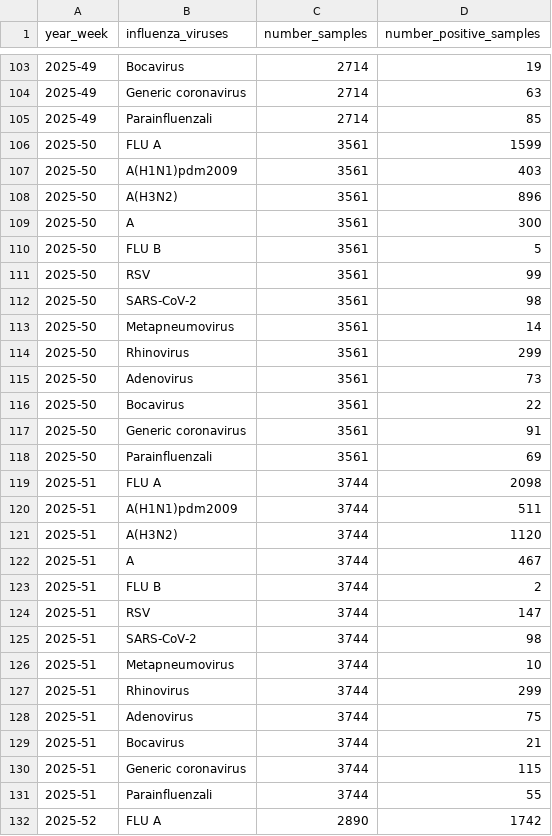
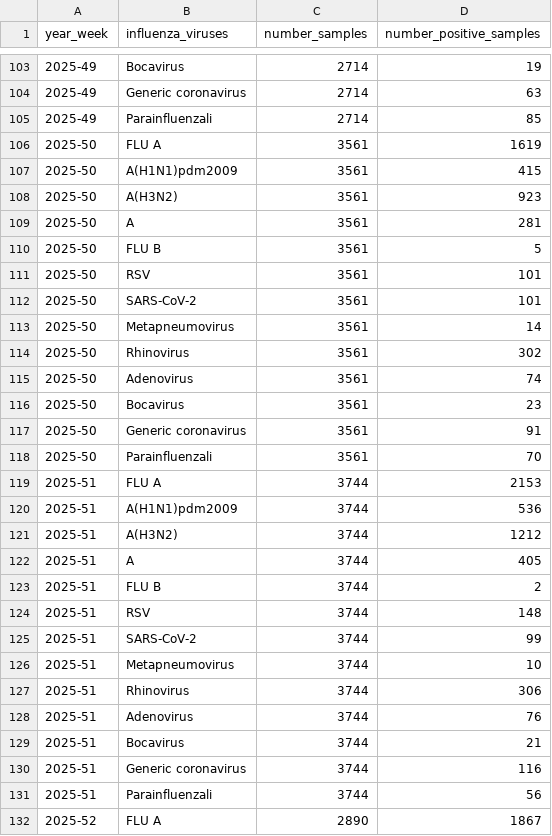
Before and after one commit to fbranda/influnet, a CSV file: flu-season/2025-2026/virological_data/national_typing_subtyping_influenza_viruses.csv, drawn as a sheet; only a part is shown, gaps mark what is left out; the diff covers the shown part only.

Commit message:
Add files via upload

```diff
--- a/flu-season/2025-2026/virological_data/national_typing_subtyping_influenza_viruses.csv
+++ b/flu-season/2025-2026/virological_data/national_typing_subtyping_influenza_viruses.csv
@@ -105,28 +105,28 @@
 "2025-49","Parainfluenzali",2714,85
-"2025-50","FLU A",3561,1599
-"2025-50","A(H1N1)pdm2009",3561,403
-"2025-50","A(H3N2)",3561,896
-"2025-50","A",3561,300
+"2025-50","FLU A",3561,1619
+"2025-50","A(H1N1)pdm2009",3561,415
+"2025-50","A(H3N2)",3561,923
+"2025-50","A",3561,281
 "2025-50","FLU B",3561,5
-"2025-50","RSV",3561,99
-"2025-50","SARS-CoV-2",3561,98
+"2025-50","RSV",3561,101
+"2025-50","SARS-CoV-2",3561,101
 "2025-50","Metapneumovirus",3561,14
-"2025-50","Rhinovirus",3561,299
-"2025-50","Adenovirus",3561,73
-"2025-50","Bocavirus",3561,22
+"2025-50","Rhinovirus",3561,302
+"2025-50","Adenovirus",3561,74
+"2025-50","Bocavirus",3561,23
 "2025-50","Generic coronavirus",3561,91
-"2025-50","Parainfluenzali",3561,69
-"2025-51","FLU A",3744,2098
-"2025-51","A(H1N1)pdm2009",3744,511
-"2025-51","A(H3N2)",3744,1120
-"2025-51","A",3744,467
+"2025-50","Parainfluenzali",3561,70
+"2025-51","FLU A",3744,2153
+"2025-51","A(H1N1)pdm2009",3744,536
+"2025-51","A(H3N2)",3744,1212
+"2025-51","A",3744,405
 "2025-51","FLU B",3744,2
-"2025-51","RSV",3744,147
-"2025-51","SARS-CoV-2",3744,98
+"2025-51","RSV",3744,148
+"2025-51","SARS-CoV-2",3744,99
 "2025-51","Metapneumovirus",3744,10
-"2025-51","Rhinovirus",3744,299
-"2025-51","Adenovirus",3744,75
+"2025-51","Rhinovirus",3744,306
+"2025-51","Adenovirus",3744,76
 "2025-51","Bocavirus",3744,21
-"2025-51","Generic coronavirus",3744,115
-"2025-51","Parainfluenzali",3744,55
-"2025-52","FLU A",2890,1742
+"2025-51","Generic coronavirus",3744,116
+"2025-51","Parainfluenzali",3744,56
+"2025-52","FLU A",2890,1867
```
Also changed, not shown: 13 added rows and 40 edited cells elsewhere in this file.
